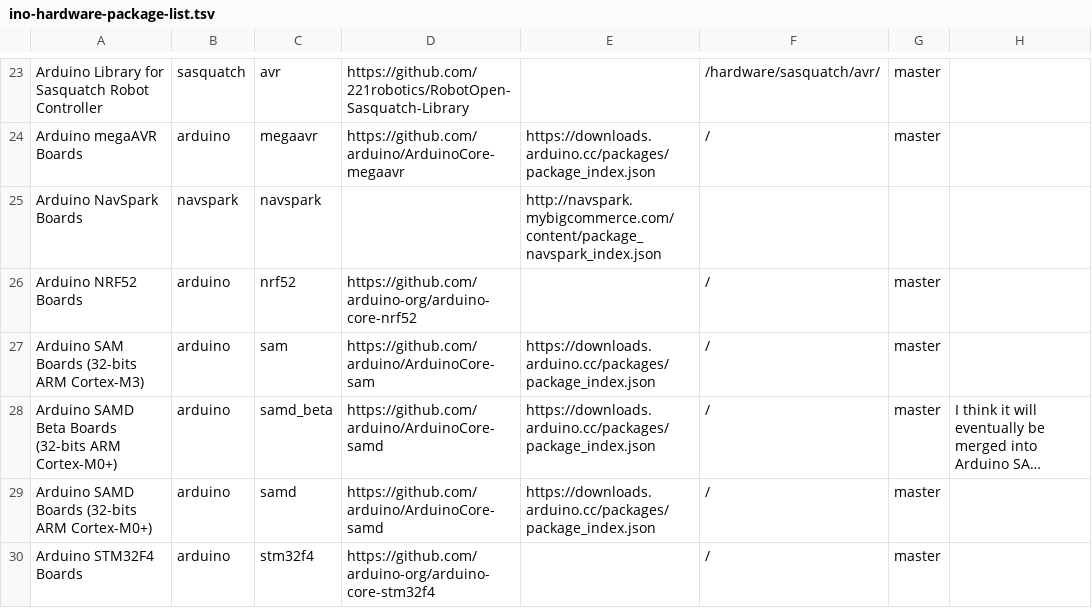
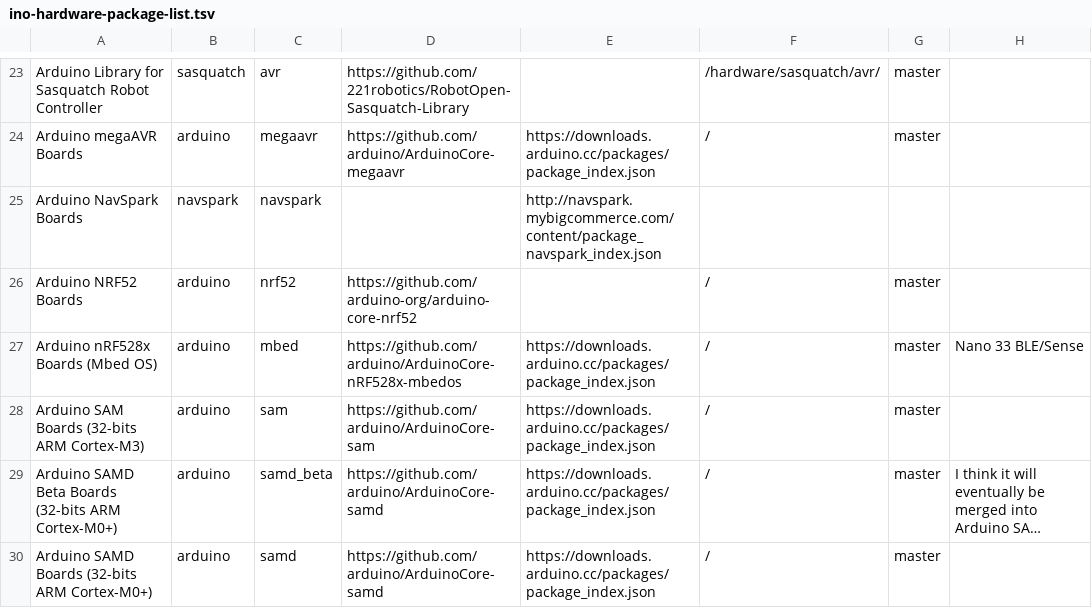
Before and after one commit to per1234/inoplatforms, a TSV file: ino-hardware-package-list.tsv, drawn as a sheet; only a part is shown, gaps mark what is left out; the shorter side is filled out with more unchanged rows; long unchanged cells end in ….

Commit message:
Update hardware package list

```diff
--- a/ino-hardware-package-list.tsv
+++ b/ino-hardware-package-list.tsv
@@ -26,2 +26,3 @@ Arduino NavSpark Boards	navspark	navspark		http://navspark.mybigcommerce.com/con
 Arduino NRF52 Boards	arduino	nrf52	https://github.com/arduino-org/arduino-core-nrf52		/	master	
+Arduino nRF528x Boards (Mbed OS) 	arduino	mbed 	https://github.com/arduino/ArduinoCore-nRF528x-mbedos	https://downloads.arduino.cc/packages/package_index.json	/	master	Nano 33 BLE/Sense
 Arduino SAM Boards (32-bits ARM Cortex-M3)	arduino	sam	https://github.com/arduino/ArduinoCore-sam	https://downloads.arduino.cc/packages/package_index.json	/	master	
```
